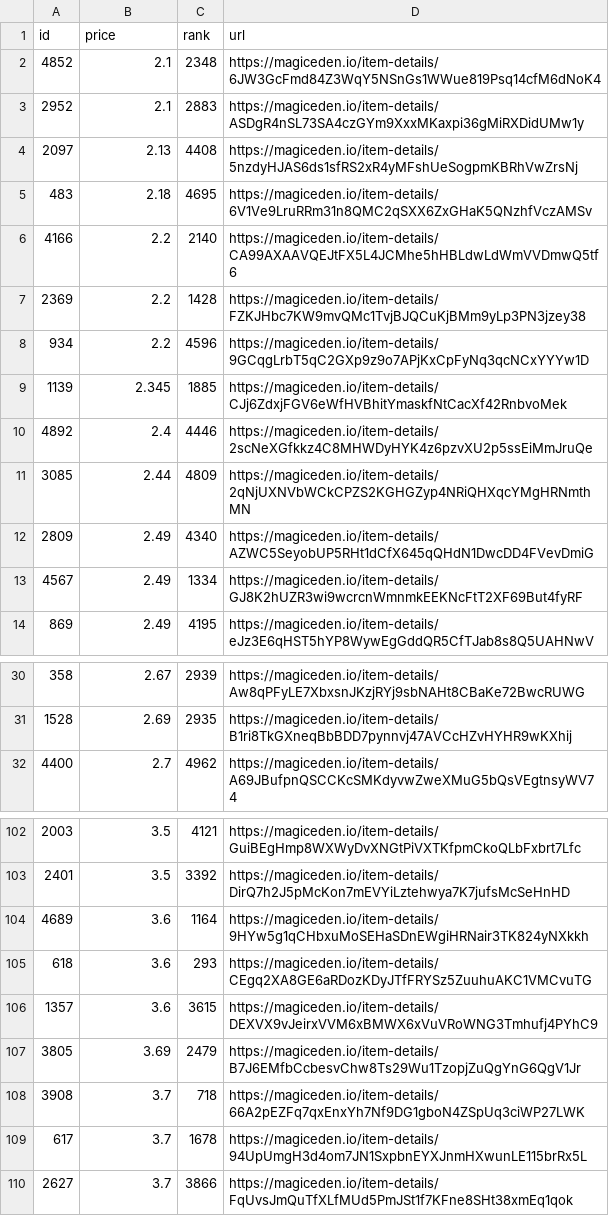
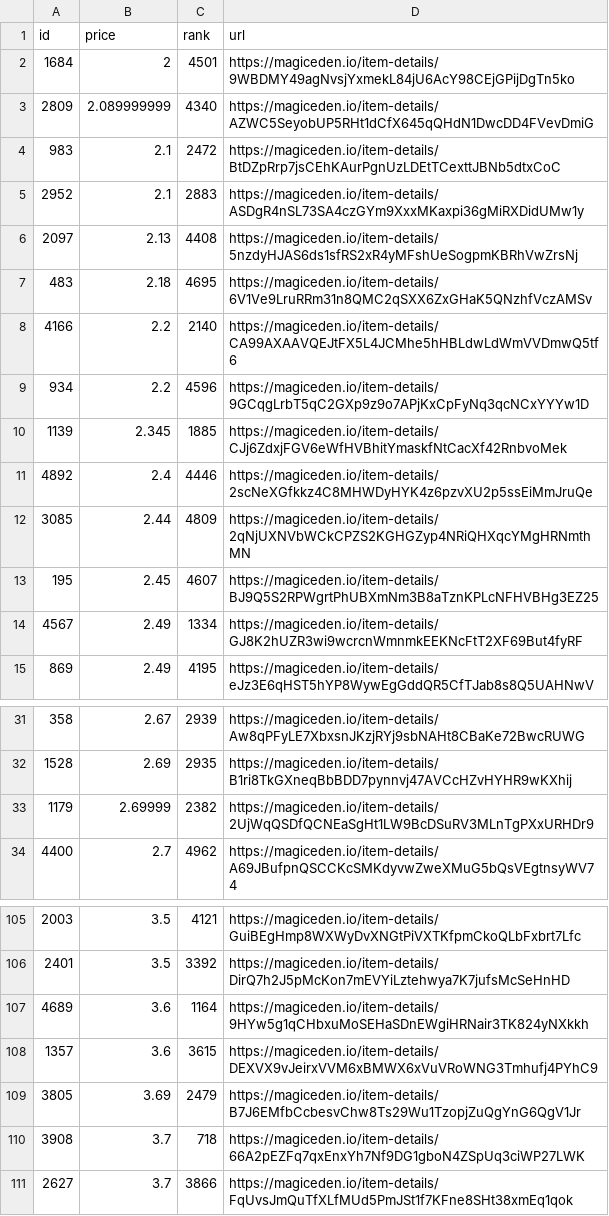
Before and after one commit to braposo/sdb-monitor, a CSV file: sdb-data.csv, drawn as a sheet; only a part is shown, gaps mark what is left out; the diff covers the shown part only.

Commit message:
Flat: latest data (2021-11-05T19:09:27.457Z) {   "date": "2021-11-05T19:09:27.457Z",   "files": [     {       "name": "sdb-data.csv",       "deltaBytes": 189,       "source": "https://api-mainnet.magiceden.io/rpc/getListedNFTsByQuery?q=%7B%22%24match%22%3A%7B%22collectionSymbol%22%3A%22solana_droid_business%22%7D%2C%22%24sort%22%3A%7B%22takerAmount%22%3A1%2C%22createdAt%22%3A-1%7D%2C%22%24skip%22%3A0%2C%22%24limit%22%3A5000%7D"     },     {       "name": "sdb-toppicks.csv",       "deltaBytes": 0,       "source": "https://api-mainnet.magiceden.io/rpc/getListedNFTsByQuery?q=%7B%22%24match%22%3A%7B%22collectionSymbol%22%3A%22solana_droid_business%22%7D%2C%22%24sort%22%3A%7B%22takerAmount%22%3A1%2C%22createdAt%22%3A-1%7D%2C%22%24skip%22%3A0%2C%22%24limit%22%3A5000%7D"     },     {       "name": "zzz/sdb-data.json",       "deltaBytes": 2496,       "source": "https://api-mainnet.magiceden.io/rpc/getListedNFTsByQuery?q=%7B%22%24match%22%3A%7B%22collectionSymbol%22%3A%22solana_droid_business%22%7D%2C%22%24sort%22%3A%7B%22takerAmount%22%3A1%2C%22createdAt%22%3A-1%7D%2C%22%24skip%22%3A0%2C%22%24limit%22%3A5000%7D"     }   ] }

```diff
--- a/sdb-data.csv
+++ b/sdb-data.csv
@@ -1,3 +1,5 @@
 id,price,rank,url
-4852,2.1,2348,https://magiceden.io/item-details/6JW3GcFmd84Z3WqY5NSnGs1WWue819Psq14cfM6dNoK4
+1684,2,4501,https://magiceden.io/item-details/9WBDMY49agNvsjYxmekL84jU6AcY98CEjGPijDgTn5ko
+2809,2.089999999,4340,https://magiceden.io/item-details/AZWC5SeyobUP5RHt1dCfX645qQHdN1DwcDD4FVevDmiG
+983,2.1,2472,https://magiceden.io/item-details/BtDZpRrp7jsCEhKAurPgnUzLDEtTCexttJBNb5dtxCoC
 2952,2.1,2883,https://magiceden.io/item-details/ASDgR4nSL73SA4czGYm9XxxMKaxpi36gMiRXDidUMw1y
@@ -6,3 +8,2 @@ id,price,rank,url
 4166,2.2,2140,https://magiceden.io/item-details/CA99AXAAVQEJtFX5L4JCMhe5hHBLdwLdWmVVDmwQ5tf6
-2369,2.2,1428,https://magiceden.io/item-details/FZKJHbc7KW9mvQMc1TvjBJQCuKjBMm9yLp3PN3jzey38
 934,2.2,4596,https://magiceden.io/item-details/9GCqgLrbT5qC2GXp9z9o7APjKxCpFyNq3qcNCxYYYw1D
@@ -11,3 +12,3 @@ id,price,rank,url
 3085,2.44,4809,https://magiceden.io/item-details/2qNjUXNVbWCkCPZS2KGHGZyp4NRiQHXqcYMgHRNmthMN
-2809,2.49,4340,https://magiceden.io/item-details/AZWC5SeyobUP5RHt1dCfX645qQHdN1DwcDD4FVevDmiG
+195,2.45,4607,https://magiceden.io/item-details/BJ9Q5S2RPWgrtPhUBXmNm3B8aTznKPLcNFHVBHg3EZ25
 4567,2.49,1334,https://magiceden.io/item-details/GJ8K2hUZR3wi9wcrcnWmnmkEEKNcFtT2XF69But4fyRF
@@ -31,2 +32,3 @@ id,price,rank,url
 1528,2.69,2935,https://magiceden.io/item-details/B1ri8TkGXneqBbBDD7pynnvj47AVCcHZvHYHR9wKXhij
+1179,2.69999,2382,https://magiceden.io/item-details/2UjWqQSDfQCNEaSgHt1LW9BcDSuRV3MLnTgPXxURHDr9
 4400,2.7,4962,https://magiceden.io/item-details/A69JBufpnQSCCKcSMKdyvwZweXMuG5bQsVEgtnsyWV74
@@ -104,3 +107,2 @@ id,price,rank,url
 4689,3.6,1164,https://magiceden.io/item-details/9HYw5g1qCHbxuMoSEHaSDnEWgiHRNair3TK824yNXkkh
-618,3.6,293,https://magiceden.io/item-details/CEgq2XA8GE6aRDozKDyJTfFRYSz5ZuuhuAKC1VMCvuTG
 1357,3.6,3615,https://magiceden.io/item-details/DEXVX9vJeirxVVM6xBMWX6xVuVRoWNG3Tmhufj4PYhC9
@@ -108,3 +110,2 @@ id,price,rank,url
 3908,3.7,718,https://magiceden.io/item-details/66A2pEZFq7qxEnxYh7Nf9DG1gboN4ZSpUq3ciWP27LWK
-617,3.7,1678,https://magiceden.io/item-details/94UpUmgH3d4om7JN1SxpbnEYXJnmHXwunLE115brRx5L
 2627,3.7,3866,https://magiceden.io/item-details/FqUvsJmQuTfXLfMUd5PmJSt1f7KFne8SHt38xmEq1qok
```
Also changed, not shown: 3 added rows and 1 removed row elsewhere in this file, sdb-toppicks.csv, 1 other file.
